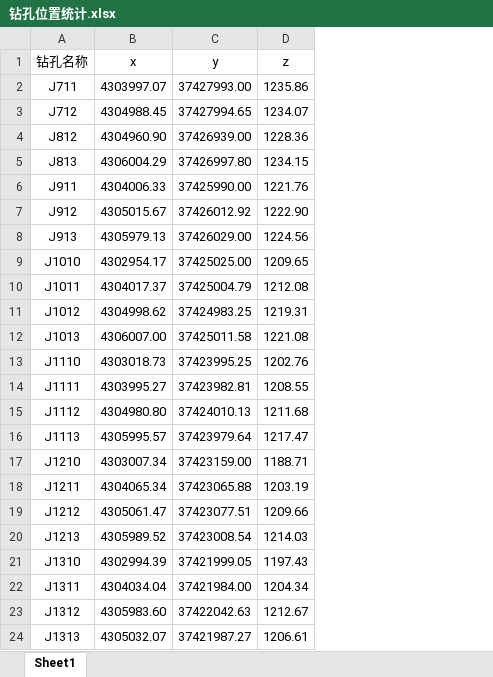
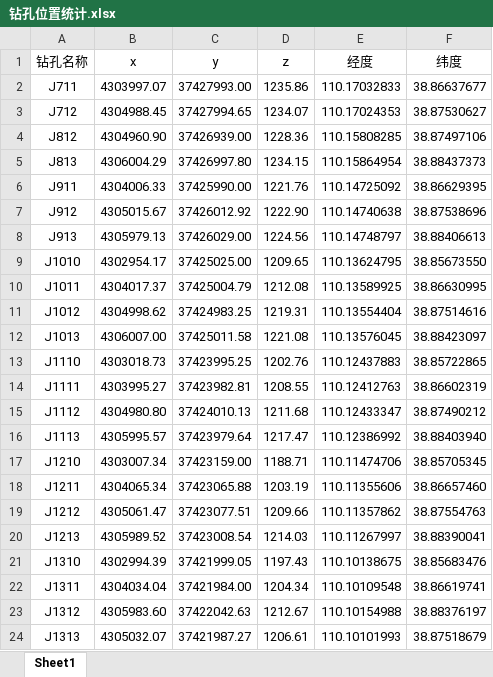
Before and after one commit to 1xingao/model, an Excel workbook: data/real_data/钻孔位置统计.xlsx, sheet Sheet1, drawn as a sheet; values as stored, in another font and other column widths than the file's, no borders; the diff names each change by its address in the sheet, - before the commit and + after, or states it on an @@ line.

```diff
--- a/data/real_data/钻孔位置统计.xlsx (sheet Sheet1)
+++ b/data/real_data/钻孔位置统计.xlsx (sheet Sheet1)
+column E (经度), rows 2-24: 110.17032833 | 110.17024353 | 110.15808285 | 110.15864954 | 110.14725092 | 110.14740638 | 110.14748797 | 110.13624795 | 110.13589925 | 110.13554404 | 110.13576045 | 110.12437883 | 110.12412763 | 110.12433347 | 110.12386992 | 110.11474706 | 110.11355606 | 110.11357862 | 110.11267997 | 110.10138675 | 110.10109548 | 110.10154988 | 110.10101993
+column F (纬度), rows 2-24: 38.86637677 | 38.87530627 | 38.87497106 | 38.88437373 | 38.86629395 | 38.87538696 | 38.88406613 | 38.85673550 | 38.86630995 | 38.87514616 | 38.88423097 | 38.85722865 | 38.86602319 | 38.87490212 | 38.88403940 | 38.85705345 | 38.86657460 | 38.87554763 | 38.88390041 | 38.85683476 | 38.86619741 | 38.88376197 | 38.87518679
```
Also changed, not shown: data/real_data/地层坐标.xlsx, 30 other files.
